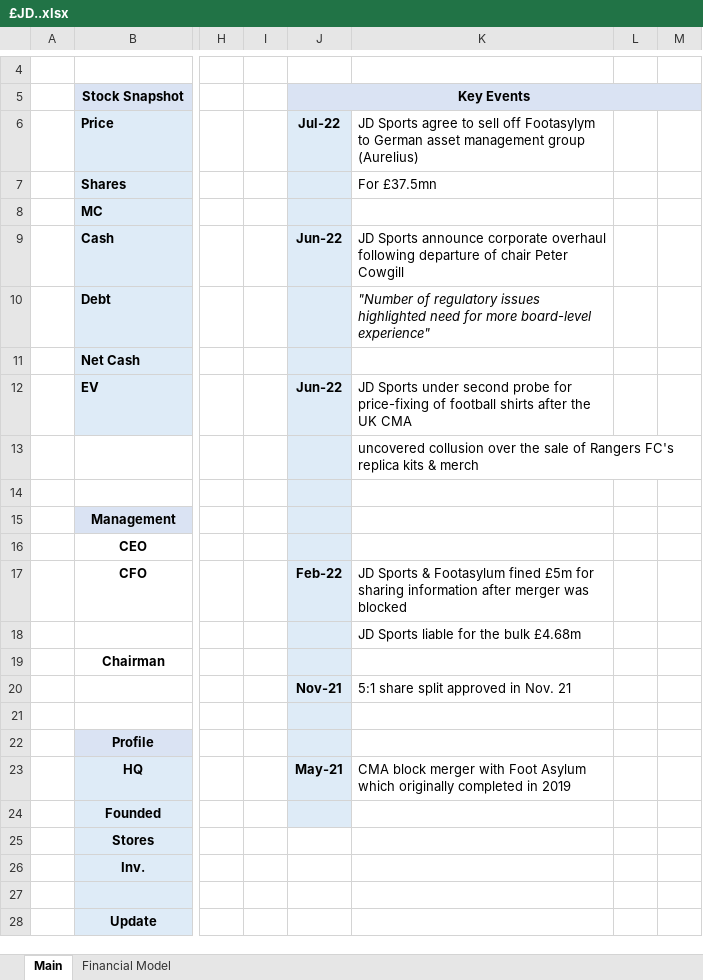
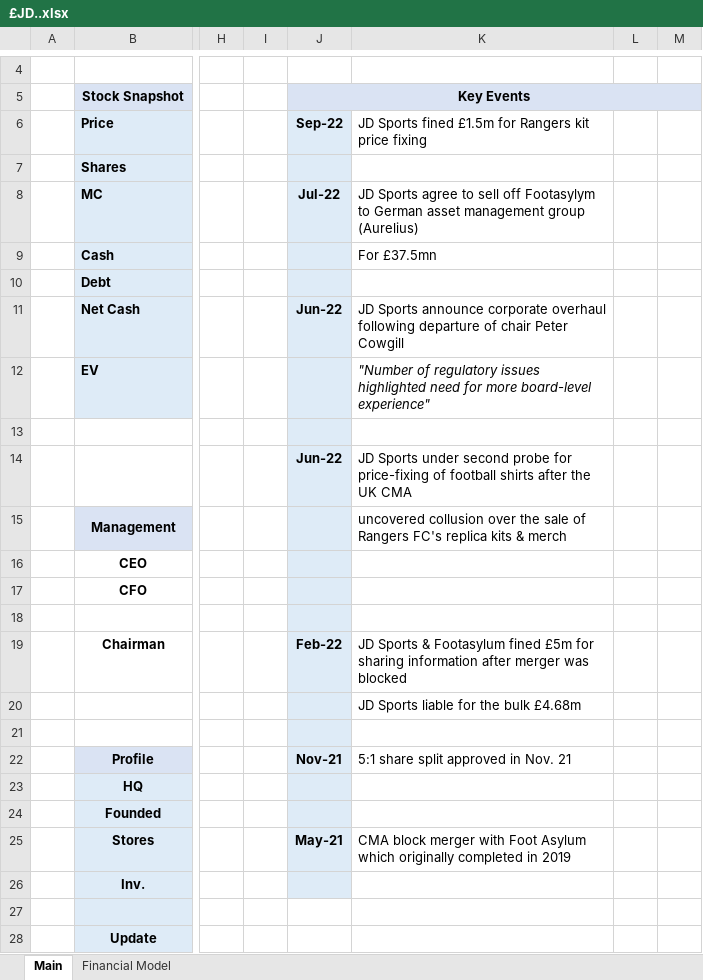
Before and after one commit to Charlie-Hill/Financial-Models, an Excel workbook: £JD..xlsx, sheet Main, drawn as a sheet; only a part is shown, gaps mark what is left out; values as stored, in another font and other column widths than the file's, no borders; charts and pictures not drawn; the diff names each change by its address in the sheet, - before the commit and + after, or states it on an @@ line.

```diff
--- a/£JD..xlsx (sheet Main)
+++ b/£JD..xlsx (sheet Main)
-J6: Jul-22
+J6: Sep-22
-K6: JD Sports agree to sell off Footasylym to German asset management group (Aurelius)
+K6: JD Sports fined £1.5m for Rangers kit price fixing
-K7: For £37.5mn
+K7: (empty)
-J8: (empty)
+J8: Jul-22
-K8: (empty)
+K8: JD Sports agree to sell off Footasylym to German asset management group (Aurelius)
-J9: Jun-22
+J9: (empty)
-K9: JD Sports announce corporate overhaul following departure of chair Peter Cowgill
+K9: For £37.5mn
-K10: "Number of regulatory issues highlighted need for more board-level experience"
+K10: (empty)
-J11: (empty)
+J11: Jun-22
-K11: (empty)
+K11: JD Sports announce corporate overhaul following departure of chair Peter Cowgill
-J12: Jun-22
+J12: (empty)
-K12: JD Sports under second probe for price-fixing of football shirts after the UK CMA
+K12: "Number of regulatory issues highlighted need for more board-level experience"
-K12 italic: off
+K12 italic: on
-K13: uncovered collusion over the sale of Rangers FC's replica kits & merch
+K13: (empty)
-J14: (empty)
+J14: Jun-22
-K14: (empty)
+K14: JD Sports under second probe for price-fixing of football shirts after the UK CMA
-K15: (empty)
+K15: uncovered collusion over the sale of Rangers FC's replica kits & merch
-J17: Feb-22
+J17: (empty)
-K17: JD Sports & Footasylum fined £5m for sharing information after merger was blocked
+K17: (empty)
-K18: JD Sports liable for the bulk £4.68m
+K18: (empty)
-J19: (empty)
+J19: Feb-22
-K19: (empty)
+K19: JD Sports & Footasylum fined £5m for sharing information after merger was blocked
-J20: Nov-21
+J20: (empty)
-K20: 5:1 share split approved in Nov. 21
+K20: JD Sports liable for the bulk £4.68m
-J22: (empty)
+J22: Nov-21
-K22: (empty)
+K22: 5:1 share split approved in Nov. 21
-J23: May-21
+J23: (empty)
-K23: CMA block merger with Foot Asylum which originally completed in 2019
+K23: (empty)
-J25: (empty)
+J25: May-21
-J25:J26 fill: none
+J25:J26 fill: #DEEBF7
-K25: (empty)
+K25: CMA block merger with Foot Asylum which originally completed in 2019
```
Also changed, not shown: $UA.xlsx, Overview - Fashion Retailers.xlsx.
